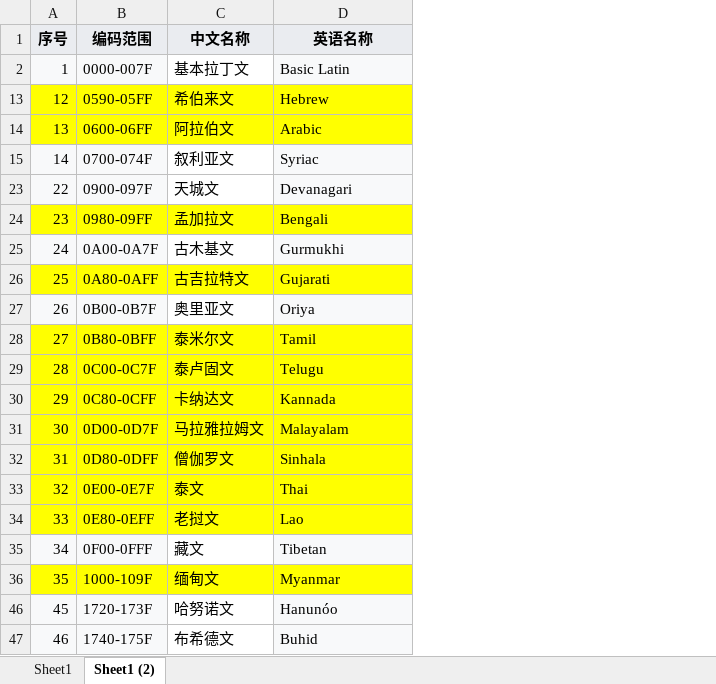
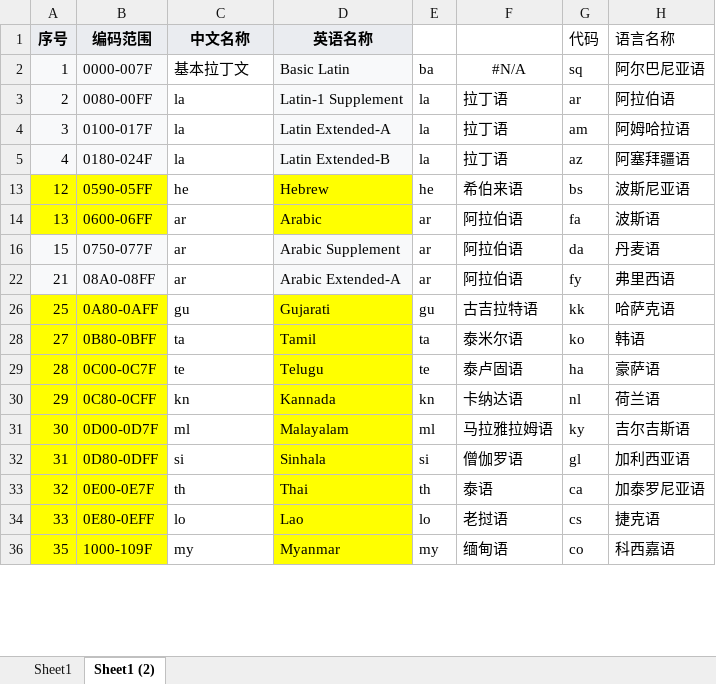
Before and after one commit to KANLON/language-distinguish, an Excel workbook: src/main/resources/excel文件/需要识别的语言及其unicode码.xlsx, sheet Sheet1 (2), drawn as a sheet; only a part is shown; values as stored, in another font and other column widths than the file's, no borders; removed rows and columns are numbered as before the commit, all else as after; the diff covers the shown part only; the diff names each change by its address in the sheet, - before the commit and + after, or states it on an @@ line.

```diff
--- a/src/main/resources/excel文件/需要识别的语言及其unicode码.xlsx (sheet Sheet1 (2))
+++ b/src/main/resources/excel文件/需要识别的语言及其unicode码.xlsx (sheet Sheet1 (2))
+column E, row 2: ba; rows 13-14: he | ar; rows 26-36: gu | ta | te | kn | ml | si | th | lo | my
+column F, row 2: #N/A; rows 13-14: 希伯来语 | 阿拉伯语; rows 26-36: 古吉拉特语 | 泰米尔语 | 泰卢固语 | 卡纳达语 | 马拉雅拉姆语 | 僧伽罗语 | 泰语 | 老挝语 | 缅甸语
+column G (代码), row 2: sq; rows 13-14: bs | fa; rows 26-36: kk | ko | ha | nl | ky | gl | ca | cs | co
+column H (语言名称), row 2: 阿尔巴尼亚语; rows 13-14: 波斯尼亚语 | 波斯语; rows 26-36: 哈萨克语 | 韩语 | 豪萨语 | 荷兰语 | 吉尔吉斯语 | 加利西亚语 | 加泰罗尼亚语 | 捷克语 | 科西嘉语
+row 3: 2 | 0080-00FF | la | Latin-1 Supplement | la | 拉丁语 | ar | 阿拉伯语
+row 4: 3 | 0100-017F | la | Latin Extended-A | la | 拉丁语 | am | 阿姆哈拉语
+row 5: 4 | 0180-024F | la | Latin Extended-B | la | 拉丁语 | az | 阿塞拜疆语
-C13 (中文名称): 希伯来文
+C13 (中文名称): he
-C13:C14 fill: #FFFF00
+C13:C14 fill: none
-C14 (中文名称): 阿拉伯文
+C14 (中文名称): ar
-row 15: 14 | 0700-074F | 叙利亚文 | Syriac
-row 23: 22 | 0900-097F | 天城文 | Devanagari
-row 24: 23 | 0980-09FF | 孟加拉文 | Bengali
-row 25: 24 | 0A00-0A7F | 古木基文 | Gurmukhi
+row 16: 15 | 0750-077F | ar | Arabic Supplement | ar | 阿拉伯语 | da | 丹麦语
+row 22: 21 | 08A0-08FF | ar | Arabic Extended-A | ar | 阿拉伯语 | fy | 弗里西语
-C26 (中文名称): 古吉拉特文
+C26 (中文名称): gu
-C26 fill: #FFFF00
+C26 fill: none
-row 27: 26 | 0B00-0B7F | 奥里亚文 | Oriya
-C28 (中文名称): 泰米尔文
+C28 (中文名称): ta
-C28:C34 fill: #FFFF00
+C28:C34 fill: none
-C29 (中文名称): 泰卢固文
+C29 (中文名称): te
-C30 (中文名称): 卡纳达文
+C30 (中文名称): kn
-C31 (中文名称): 马拉雅拉姆文
+C31 (中文名称): ml
-C32 (中文名称): 僧伽罗文
+C32 (中文名称): si
-C33 (中文名称): 泰文
+C33 (中文名称): th
-C34 (中文名称): 老挝文
+C34 (中文名称): lo
-row 35: 34 | 0F00-0FFF | 藏文 | Tibetan
-C36 (中文名称): 缅甸文
+C36 (中文名称): my
-C36 fill: #FFFF00
+C36 fill: none
-row 46: 45 | 1720-173F | 哈努诺文 | Hanunóo
-row 47: 46 | 1740-175F | 布希德文 | Buhid
```
Also changed, not shown: 6 added rows, 14 removed rows, 2 edited cells and cell formats elsewhere in this sheet, sheet Sheet1, hidden cells, src/main/resources/excel文件/特殊字符.xlsx, 11 other files.
